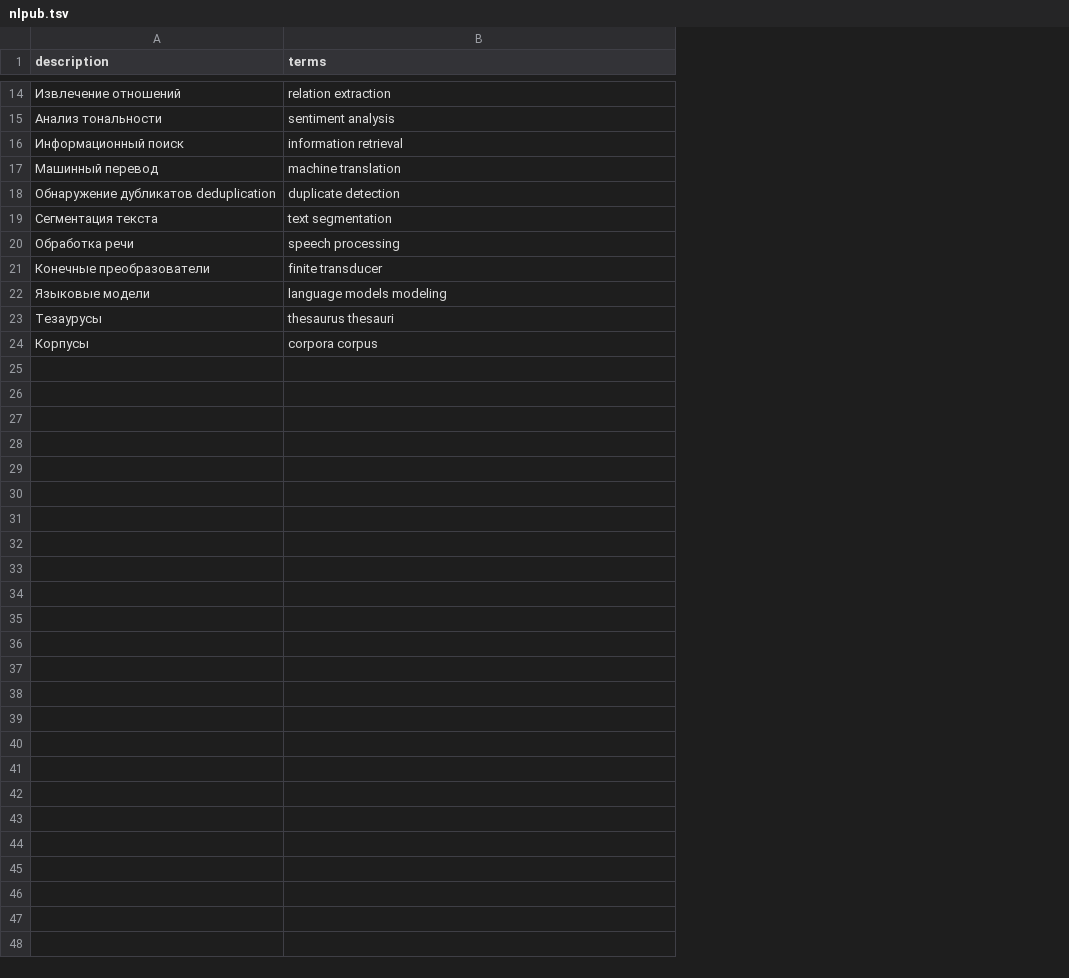
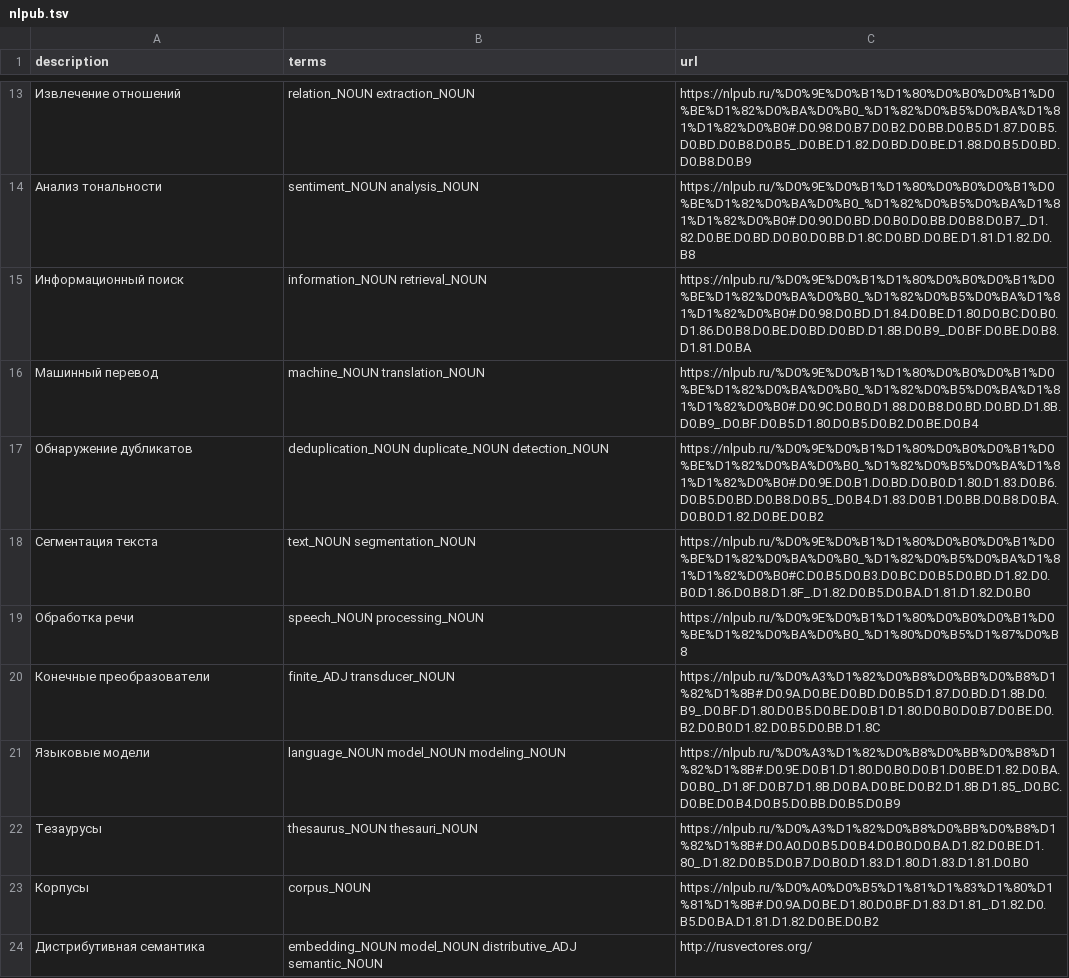
Before and after one commit to rusnlp/rusnlp, a TSV file: code/web/data/nlpub.tsv, drawn as a sheet; only a part is shown, gaps mark what is left out; removed rows and columns are numbered as before the commit, all else as after; the diff covers the shown part only; the diff names each change by its address in the sheet, - before the commit and + after, or states it on an @@ line.

Commit message:
Integration with nlpub

```diff
--- a/code/web/data/nlpub.tsv
+++ b/code/web/data/nlpub.tsv
+column C (url), rows 13-16: https://nlpub.ru/%D0%9E%D0%B1%D1%80%D0%B0%D0%B1%D0%BE%D1%82%D0%BA%D0%B0_%D1%82%D0%B5%D0%BA%D1%81%D1%82%D0%B0#.D0.98.D0.B7.D0.B2.D0.BB.D0.B5.D1.87.D0.B5.D0.BD.D0.B8.D0.B5_.D0.BE.D1.82.D0.BD.D0.BE.D1.88.D0.B5.D0.BD.D0.B8.D0.B9 | https://nlpub.ru/%D0%9E%D0%B1%D1%80%D0%B0%D0%B1%D0%BE%D1%82%D0%BA%D0%B0_%D1%82%D0%B5%D0%BA%D1%81%D1%82%D0%B0#.D0.90.D0.BD.D0.B0.D0.BB.D0.B8.D0.B7_.D1.82.D0.BE.D0.BD.D0.B0.D0.BB.D1.8C.D0.BD.D0.BE.D1.81.D1.82.D0.B8 | https://nlpub.ru/%D0%9E%D0%B1%D1%80%D0%B0%D0%B1%D0%BE%D1%82%D0%BA%D0%B0_%D1%82%D0%B5%D0%BA%D1%81%D1%82%D0%B0#.D0.98.D0.BD.D1.84.D0.BE.D1.80.D0.BC.D0.B0.D1.86.D0.B8.D0.BE.D0.BD.D0.BD.D1.8B.D0.B9_.D0.BF.D0.BE.D0.B8.D1.81.D0.BA | https://nlpub.ru/%D0%9E%D0%B1%D1%80%D0%B0%D0%B1%D0%BE%D1%82%D0%BA%D0%B0_%D1%82%D0%B5%D0%BA%D1%81%D1%82%D0%B0#.D0.9C.D0.B0.D1.88.D0.B8.D0.BD.D0.BD.D1.8B.D0.B9_.D0.BF.D0.B5.D1.80.D0.B5.D0.B2.D0.BE.D0.B4; rows 18-23: https://nlpub.ru/%D0%9E%D0%B1%D1%80%D0%B0%D0%B1%D0%BE%D1%82%D0%BA%D0%B0_%D1%82%D0%B5%D0%BA%D1%81%D1%82%D0%B0#C.D0.B5.D0.B3.D0.BC.D0.B5.D0.BD.D1.82.D0.B0.D1.86.D0.B8.D1.8F_.D1.82.D0.B5.D0.BA.D1.81.D1.82.D0.B0 | https://nlpub.ru/%D0%9E%D0%B1%D1%80%D0%B0%D0%B1%D0%BE%D1%82%D0%BA%D0%B0_%D1%80%D0%B5%D1%87%D0%B8 | https://nlpub.ru/%D0%A3%D1%82%D0%B8%D0%BB%D0%B8%D1%82%D1%8B#.D0.9A.D0.BE.D0.BD.D0.B5.D1.87.D0.BD.D1.8B.D0.B9_.D0.BF.D1.80.D0.B5.D0.BE.D0.B1.D1.80.D0.B0.D0.B7.D0.BE.D0.B2.D0.B0.D1.82.D0.B5.D0.BB.D1.8C | https://nlpub.ru/%D0%A3%D1%82%D0%B8%D0%BB%D0%B8%D1%82%D1%8B#.D0.9E.D0.B1.D1.80.D0.B0.D0.B1.D0.BE.D1.82.D0.BA.D0.B0_.D1.8F.D0.B7.D1.8B.D0.BA.D0.BE.D0.B2.D1.8B.D1.85_.D0.BC.D0.BE.D0.B4.D0.B5.D0.BB.D0.B5.D0.B9 | https://nlpub.ru/%D0%A3%D1%82%D0%B8%D0%BB%D0%B8%D1%82%D1%8B#.D0.A0.D0.B5.D0.B4.D0.B0.D0.BA.D1.82.D0.BE.D1.80_.D1.82.D0.B5.D0.B7.D0.B0.D1.83.D1.80.D1.83.D1.81.D0.B0 | https://nlpub.ru/%D0%A0%D0%B5%D1%81%D1%83%D1%80%D1%81%D1%8B#.D0.9A.D0.BE.D1.80.D0.BF.D1.83.D1.81_.D1.82.D0.B5.D0.BA.D1.81.D1.82.D0.BE.D0.B2
-B13 (terms): relation extraction
+B13 (terms): relation_NOUN extraction_NOUN
-B14 (terms): sentiment analysis
+B14 (terms): sentiment_NOUN analysis_NOUN
-B15 (terms): information retrieval
+B15 (terms): information_NOUN retrieval_NOUN
-B16 (terms): machine translation
+B16 (terms): machine_NOUN translation_NOUN
-row 18: Обнаружение дубликатов deduplication | duplicate detection
+row 17: Обнаружение дубликатов | deduplication_NOUN duplicate_NOUN detection_NOUN | https://nlpub.ru/%D0%9E%D0%B1%D1%80%D0%B0%D0%B1%D0%BE%D1%82%D0%BA%D0%B0_%D1%82%D0%B5%D0%BA%D1%81%D1%82%D0%B0#.D0.9E.D0.B1.D0.BD.D0.B0.D1.80.D1.83.D0.B6.D0.B5.D0.BD.D0.B8.D0.B5_.D0.B4.D1.83.D0.B1.D0.BB.D0.B8.D0.BA.D0.B0.D1.82.D0.BE.D0.B2
-B18 (terms): text segmentation
+B18 (terms): text_NOUN segmentation_NOUN
-B19 (terms): speech processing
+B19 (terms): speech_NOUN processing_NOUN
-B20 (terms): finite transducer
+B20 (terms): finite_ADJ transducer_NOUN
-B21 (terms): language models modeling
+B21 (terms): language_NOUN model_NOUN modeling_NOUN
-B22 (terms): thesaurus thesauri
+B22 (terms): thesaurus_NOUN thesauri_NOUN
-B23 (terms): corpora corpus
+B23 (terms): corpus_NOUN
+row 24: Дистрибутивная семантика | embedding_NOUN model_NOUN distributive_ADJ semantic_NOUN | http://rusvectores.org/
```
Also changed, not shown: 1 added row, 2 removed rows and 10 edited cells elsewhere in this file, 4 other files.
